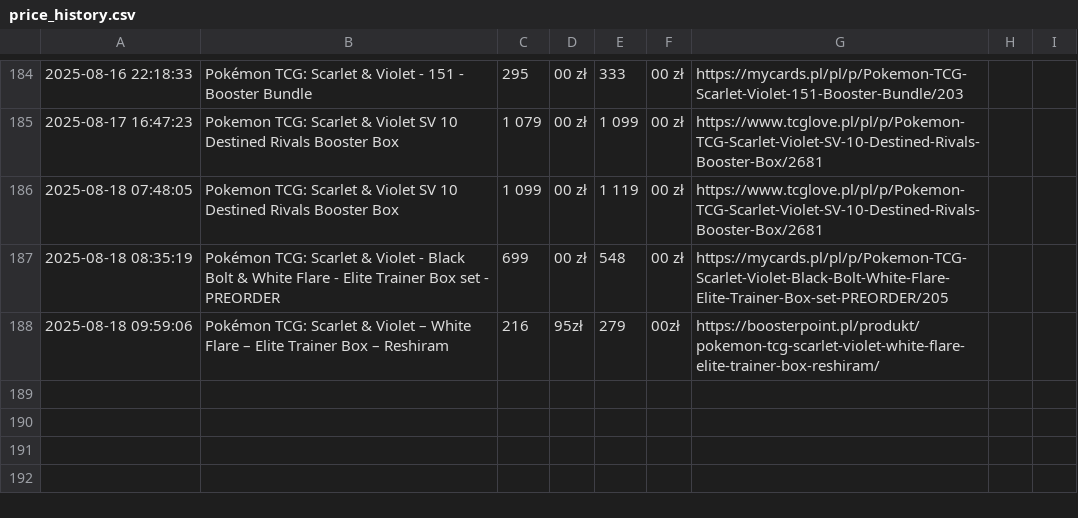
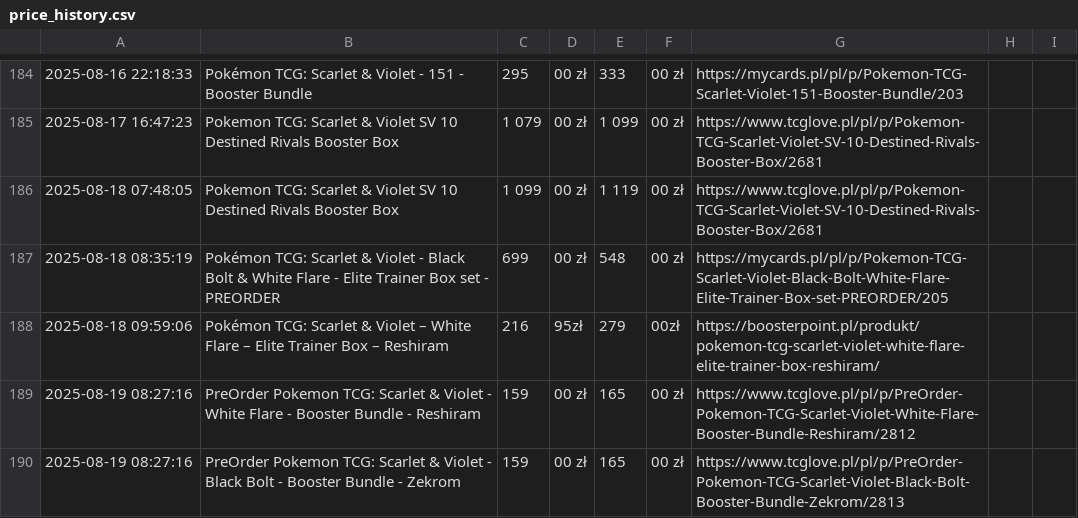
Before and after one commit to henio123/sadfgv, a CSV file: price_history.csv, drawn as a sheet; only a part is shown, gaps mark what is left out.

```diff
--- a/price_history.csv
+++ b/price_history.csv
@@ -188 +188,3 @@
 2025-08-18 09:59:06,Pokémon TCG: Scarlet & Violet – White Flare – Elite Trainer Box – Reshiram,216,95zł,279,00zł,https://boosterpoint.pl/produkt/pokemon-tcg-scarlet-violet-white-flare-elite-trainer-box-reshiram/
+2025-08-19 08:27:16,PreOrder Pokemon TCG: Scarlet & Violet - White Flare - Booster Bundle - Reshiram,159,00 zł,165,00 zł,https://www.tcglove.pl/pl/p/PreOrder-Pokemon-TCG-Scarlet-Violet-White-Flare-Booster-Bundle-Reshiram/2812
+2025-08-19 08:27:16,PreOrder Pokemon TCG: Scarlet & Violet - Black Bolt - Booster Bundle - Zekrom,159,00 zł,165,00 zł,https://www.tcglove.pl/pl/p/PreOrder-Pokemon-TCG-Scarlet-Violet-Black-Bolt-Booster-Bundle-Zekrom/2813
```
Also changed, not shown: 1 other file.
